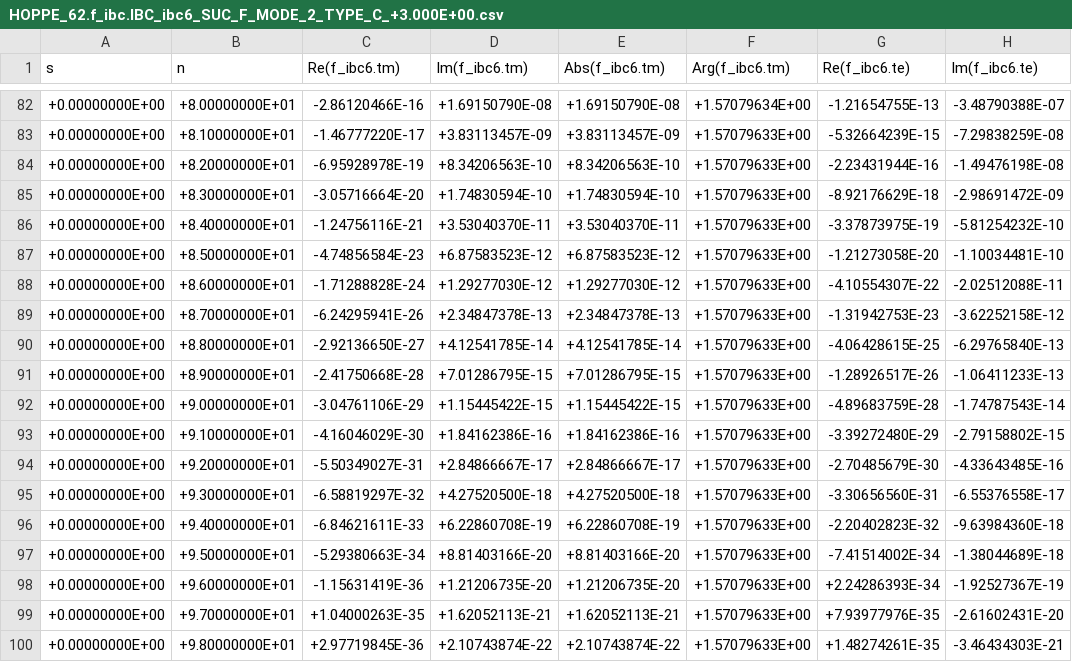
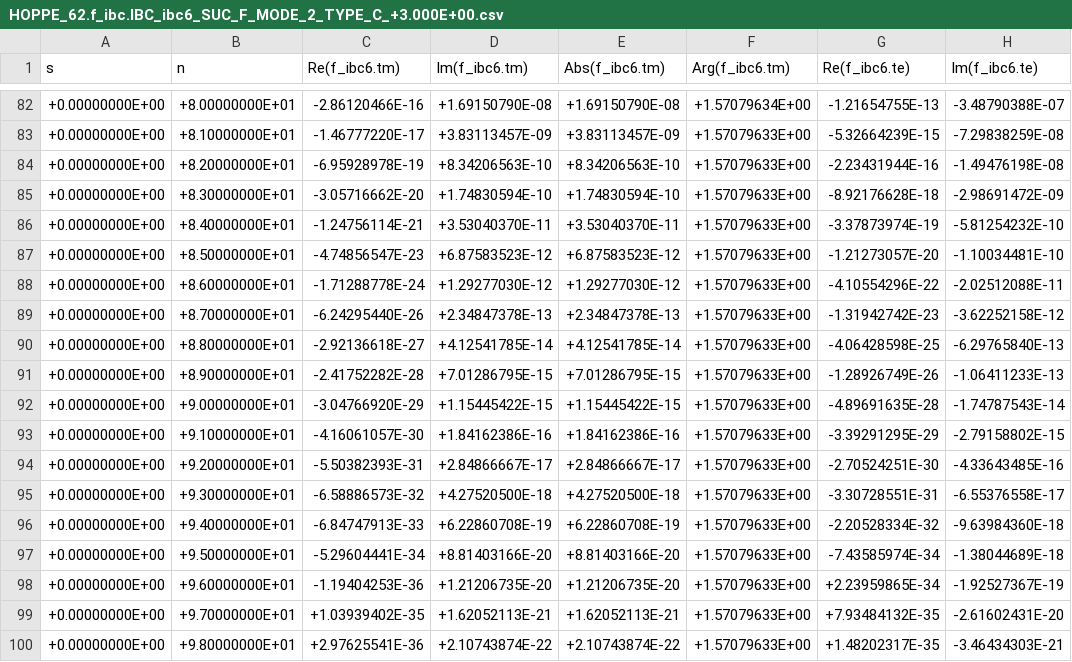
Before and after one commit to pirpyn/rapport_these, a CSV file: csv/HOPPE_62/HOPPE_62.f_ibc.IBC_ibc6_SUC_F_MODE_2_TYPE_C_+3.000E+00.csv, drawn as a sheet; only a part is shown, gaps mark what is left out; the diff covers the shown part only; the diff names each change by its address in the sheet, - before the commit and + after, or states it on an @@ line.

```diff
--- a/csv/HOPPE_62/HOPPE_62.f_ibc.IBC_ibc6_SUC_F_MODE_2_TYPE_C_+3.000E+00.csv
+++ b/csv/HOPPE_62/HOPPE_62.f_ibc.IBC_ibc6_SUC_F_MODE_2_TYPE_C_+3.000E+00.csv
-C85 (Re(f_ibc6.tm)): -3.05716664E-20
+C85 (Re(f_ibc6.tm)): -3.05716662E-20
-G85 (Re(f_ibc6.te)): -8.92176629E-18
+G85 (Re(f_ibc6.te)): -8.92176628E-18
-C86 (Re(f_ibc6.tm)): -1.24756116E-21
+C86 (Re(f_ibc6.tm)): -1.24756114E-21
-G86 (Re(f_ibc6.te)): -3.37873975E-19
+G86 (Re(f_ibc6.te)): -3.37873974E-19
-C87 (Re(f_ibc6.tm)): -4.74856584E-23
+C87 (Re(f_ibc6.tm)): -4.74856547E-23
-G87 (Re(f_ibc6.te)): -1.21273058E-20
+G87 (Re(f_ibc6.te)): -1.21273057E-20
-C88 (Re(f_ibc6.tm)): -1.71288828E-24
+C88 (Re(f_ibc6.tm)): -1.71288778E-24
-G88 (Re(f_ibc6.te)): -4.10554307E-22
+G88 (Re(f_ibc6.te)): -4.10554296E-22
-C89 (Re(f_ibc6.tm)): -6.24295941E-26
+C89 (Re(f_ibc6.tm)): -6.24295440E-26
-G89 (Re(f_ibc6.te)): -1.31942753E-23
+G89 (Re(f_ibc6.te)): -1.31942742E-23
-C90 (Re(f_ibc6.tm)): -2.92136650E-27
+C90 (Re(f_ibc6.tm)): -2.92136618E-27
-G90 (Re(f_ibc6.te)): -4.06428615E-25
+G90 (Re(f_ibc6.te)): -4.06428598E-25
-C91 (Re(f_ibc6.tm)): -2.41750668E-28
+C91 (Re(f_ibc6.tm)): -2.41752282E-28
-G91 (Re(f_ibc6.te)): -1.28926517E-26
+G91 (Re(f_ibc6.te)): -1.28926749E-26
-C92 (Re(f_ibc6.tm)): -3.04761106E-29
+C92 (Re(f_ibc6.tm)): -3.04766920E-29
-G92 (Re(f_ibc6.te)): -4.89683759E-28
+G92 (Re(f_ibc6.te)): -4.89691635E-28
-C93 (Re(f_ibc6.tm)): -4.16046029E-30
+C93 (Re(f_ibc6.tm)): -4.16061057E-30
-G93 (Re(f_ibc6.te)): -3.39272480E-29
+G93 (Re(f_ibc6.te)): -3.39291295E-29
-C94 (Re(f_ibc6.tm)): -5.50349027E-31
+C94 (Re(f_ibc6.tm)): -5.50382393E-31
-G94 (Re(f_ibc6.te)): -2.70485679E-30
+G94 (Re(f_ibc6.te)): -2.70524251E-30
-C95 (Re(f_ibc6.tm)): -6.58819297E-32
+C95 (Re(f_ibc6.tm)): -6.58886573E-32
-G95 (Re(f_ibc6.te)): -3.30656560E-31
+G95 (Re(f_ibc6.te)): -3.30728551E-31
-C96 (Re(f_ibc6.tm)): -6.84621611E-33
+C96 (Re(f_ibc6.tm)): -6.84747913E-33
-G96 (Re(f_ibc6.te)): -2.20402823E-32
+G96 (Re(f_ibc6.te)): -2.20528334E-32
-C97 (Re(f_ibc6.tm)): -5.29380663E-34
+C97 (Re(f_ibc6.tm)): -5.29604441E-34
-G97 (Re(f_ibc6.te)): -7.41514002E-34
+G97 (Re(f_ibc6.te)): -7.43585974E-34
-C98 (Re(f_ibc6.tm)): -1.15631419E-36
+C98 (Re(f_ibc6.tm)): -1.19404253E-36
-G98 (Re(f_ibc6.te)): +2.24286393E-34
+G98 (Re(f_ibc6.te)): +2.23959865E-34
-C99 (Re(f_ibc6.tm)): +1.04000263E-35
+C99 (Re(f_ibc6.tm)): +1.03939402E-35
-G99 (Re(f_ibc6.te)): +7.93977976E-35
+G99 (Re(f_ibc6.te)): +7.93484132E-35
-C100 (Re(f_ibc6.tm)): +2.97719845E-36
+C100 (Re(f_ibc6.tm)): +2.97625541E-36
-G100 (Re(f_ibc6.te)): +1.48274261E-35
+G100 (Re(f_ibc6.te)): +1.48202317E-35
```
Also changed, not shown: 10 edited cells elsewhere in this file, csv/HOPPE_62/HOPPE_62.f_ibc.IBC_ibc0_SUC_F_MODE_1_TYPE_C_+3.000E-02.csv, csv/HOPPE_62/HOPPE_62.f_ibc.IBC_ibc3_SUC_F_MODE_2_TYPE_C_+3.000E-02.csv, 49 other files.
